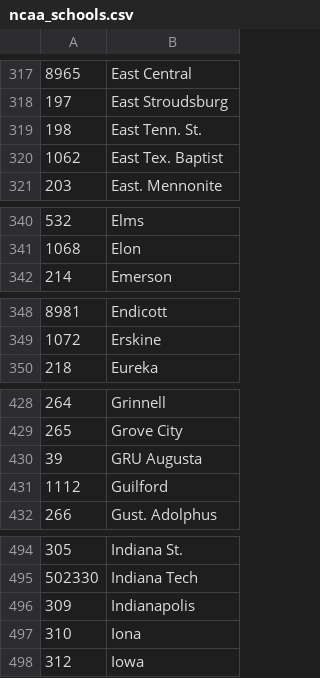
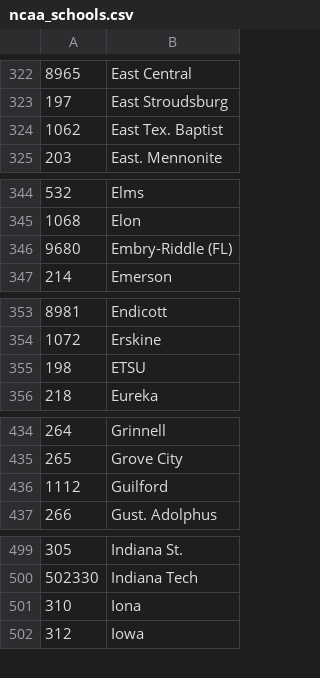
Before and after one commit to octonion/field_hockey, a CSV file: csv/ncaa_schools.csv, drawn as a sheet; only a part is shown, gaps mark what is left out; removed rows and columns are numbered as before the commit, all else as after; the diff covers the shown part only; the diff names each change by its address in the sheet, - before the commit and + after, or states it on an @@ line.

```diff
--- a/csv/ncaa_schools.csv
+++ b/csv/ncaa_schools.csv
-row 319: 198 | East Tenn. St.
+row 346: 9680 | Embry-Riddle (FL)
+row 355: 198 | ETSU
-row 430: 39 | GRU Augusta
-row 496: 309 | Indianapolis
```
Also changed, not shown: 14 added rows, 5 removed rows, 8 moved rows and 2 edited cells elsewhere in this file, sos/current_ranking.csv, 25 other files.
